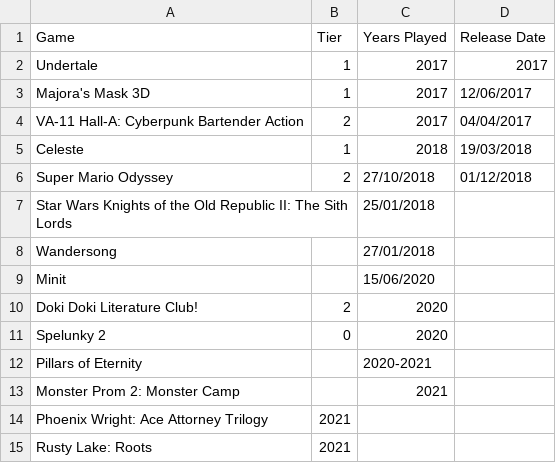
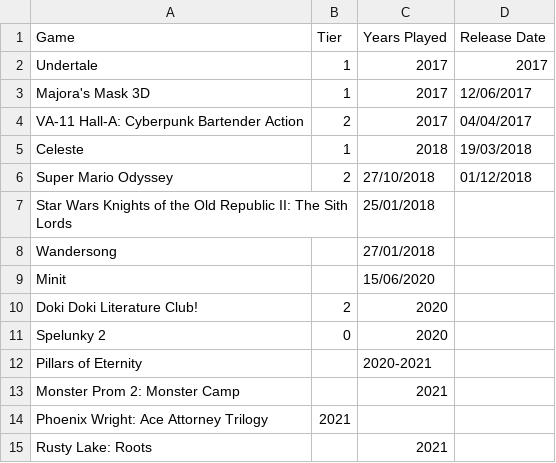
Before and after one commit to DaraMac/rankings, a CSV file: Games.csv, drawn as a sheet; the diff names each change by its address in the sheet, - before the commit and + after, or states it on an @@ line.

Commit message:
Fix csv formatting in Games

```diff
--- a/Games.csv
+++ b/Games.csv
-B15 (Tier): 2021
+B15 (Tier): (empty)
-C15 (Years Played): (empty)
+C15 (Years Played): 2021
```
Also changed, not shown: 1 other file.
